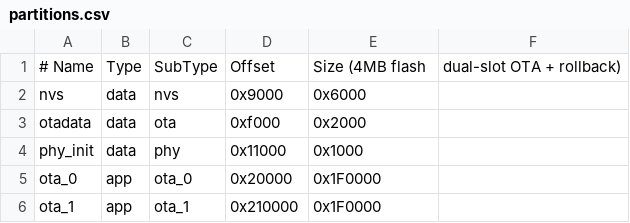
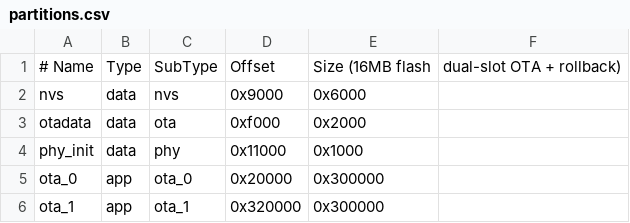
Before and after one commit to svwhisper/jk-ble-tunnel, a CSV file: node_a/partitions.csv, drawn as a sheet.

```diff
--- a/node_a/partitions.csv
+++ b/node_a/partitions.csv
@@ -1,2 +1,2 @@
-# Name,   Type, SubType, Offset,   Size    (4MB flash, dual-slot OTA + rollback)
+# Name,   Type, SubType, Offset,   Size    (16MB flash, dual-slot OTA + rollback)
 nvs,      data, nvs,     0x9000,   0x6000
@@ -4,3 +4,3 @@ otadata,  data, ota,     0xf000,   0x2000
 phy_init, data, phy,     0x11000,  0x1000
-ota_0,    app,  ota_0,   0x20000,  0x1F0000
-ota_1,    app,  ota_1,   0x210000, 0x1F0000
+ota_0,    app,  ota_0,   0x20000,  0x300000
+ota_1,    app,  ota_1,   0x320000, 0x300000
```
Also changed, not shown: 3 other files.
